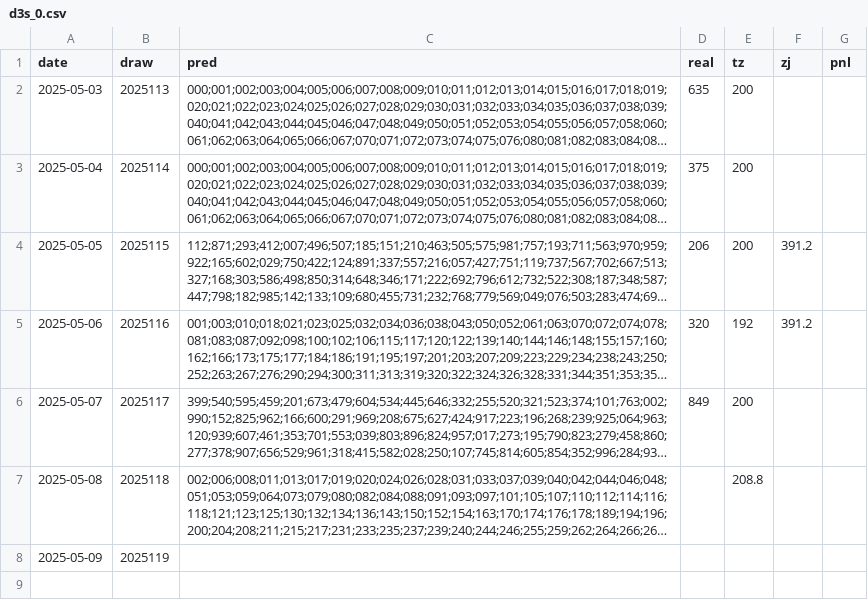
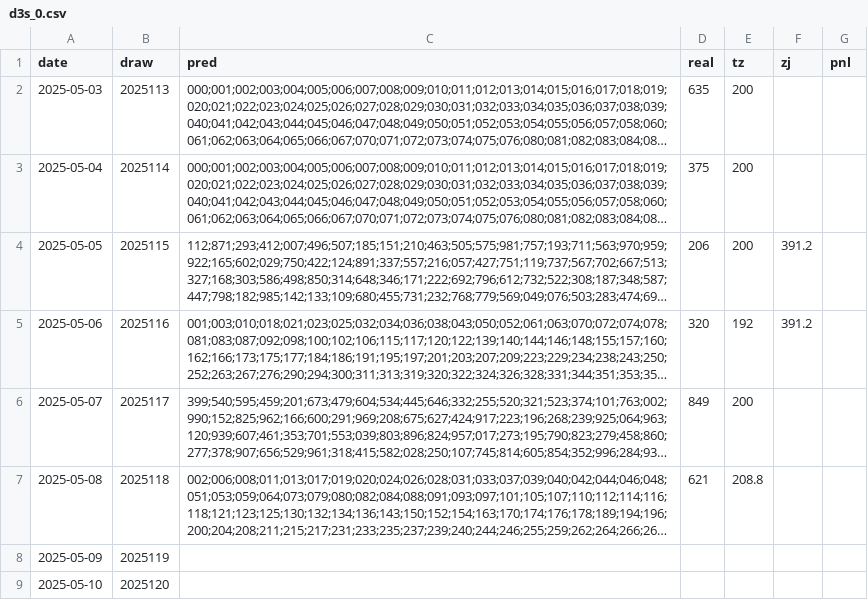
Before and after one commit to txnj/data, a CSV file: d3s_0.csv, drawn as a sheet; long unchanged cells end in …; the diff names each change by its address in the sheet, - before the commit and + after, or states it on an @@ line.

Commit message:
auto-sync

```diff
--- a/d3s_0.csv
+++ b/d3s_0.csv
-D7 (real): (empty)
+D7 (real): 621
+row 9: 2025-05-10 | 2025120
```
